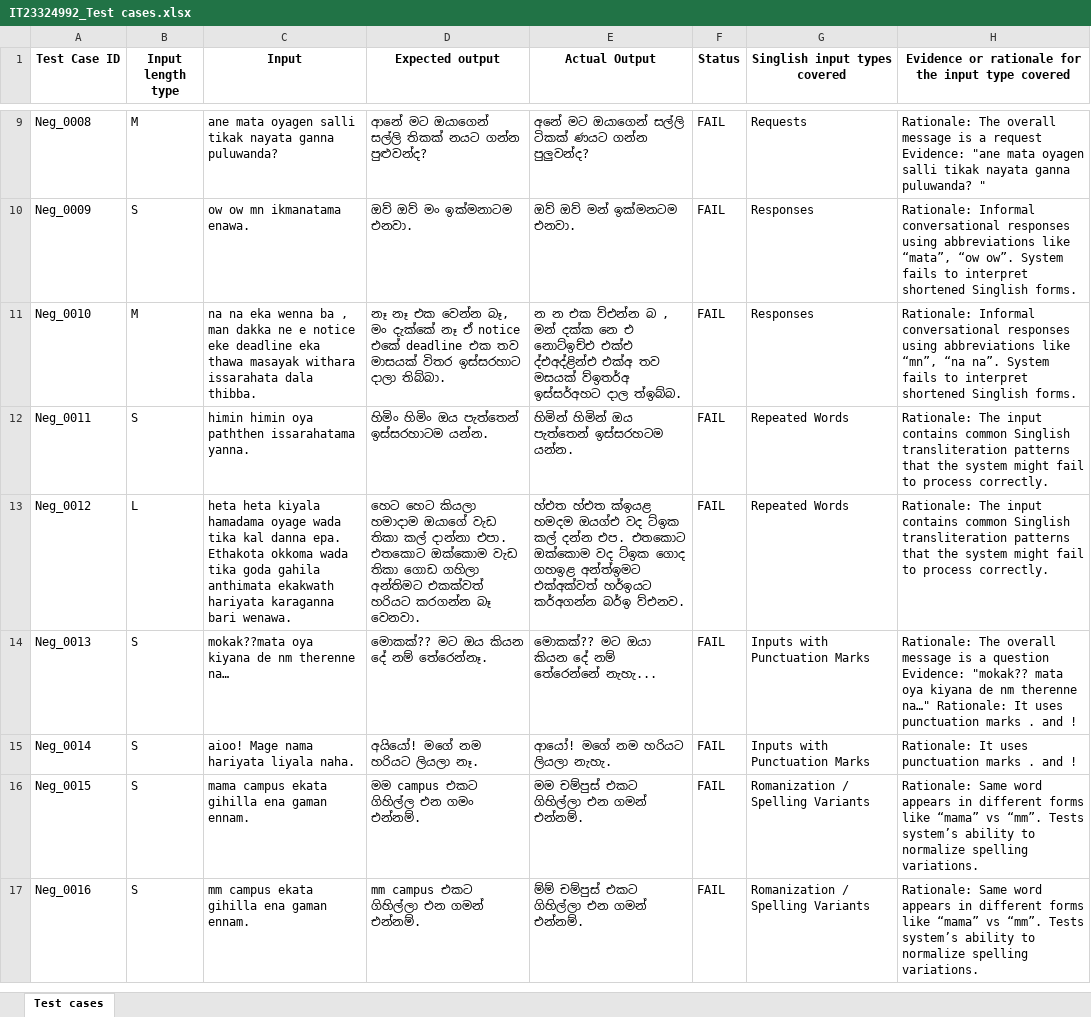
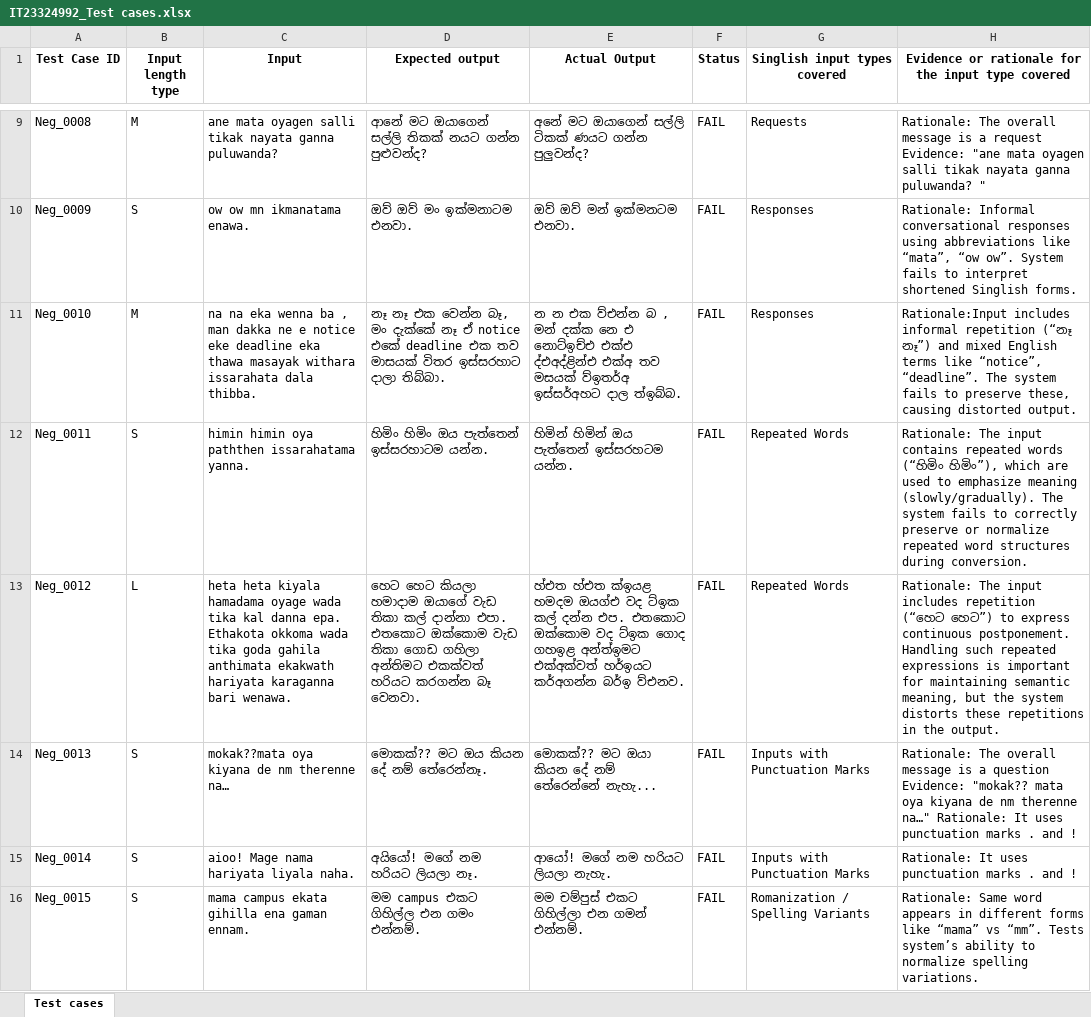
Before and after one commit to SuraniRodrigo/ITPM_Assignment1_IT23324992, an Excel workbook: IT23324992_Test cases.xlsx, sheet Test cases, drawn as a sheet; only a part is shown, gaps mark what is left out; the shorter side is filled out with more unchanged rows; values as stored, in another font and other column widths than the file's, no borders; the diff names each change by its address in the sheet, - before the commit and + after, or states it on an @@ line.

```diff
--- a/IT23324992_Test cases.xlsx (sheet Test cases)
+++ b/IT23324992_Test cases.xlsx (sheet Test cases)
-H11: Rationale: Informal conversational responses using abbreviations like “mn”, “na na”. System fails to interpret shortened Singlish forms.
+H11: Rationale:Input includes informal repetition (“නෑ නෑ”) and mixed English terms like “notice”, “deadline”. The system fails to preserve these, causing distorted output.
-H12: …input contains common Singlish transliteration patterns that the system might fail to process correctly.
+H12: …input contains repeated words (“හිමිං හිමිං”), which are used to emphasize meaning (slowly/gradually). The system fails to correctly preserve or normalize repeated word structures during conversion.
-H13: …The input contains common Singlish transliteration patterns that the system might fail to process correctly.
+H13: …The input includes repetition (“හෙට හෙට”) to express continuous postponement. Handling such repeated expressions is important for maintaining semantic meaning, but the system distorts these repetitions in the output.
```
Also changed, not shown: 1 other file.
